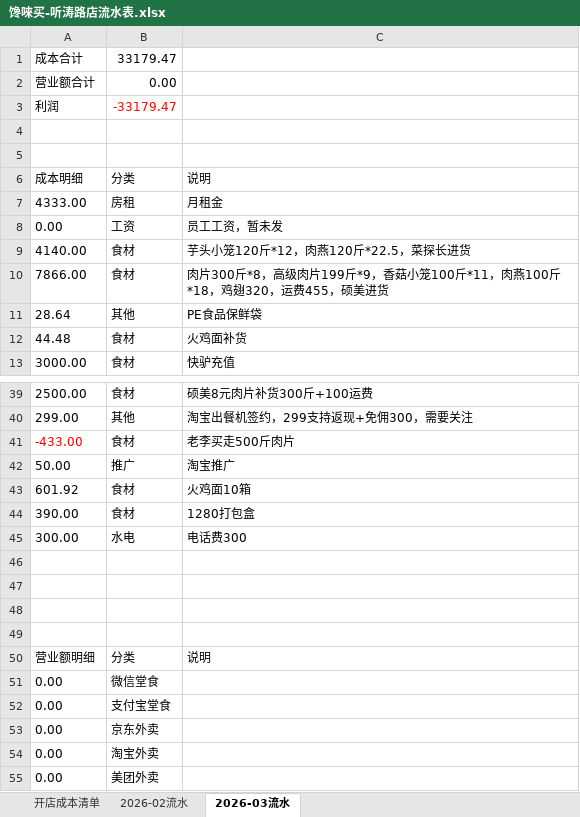
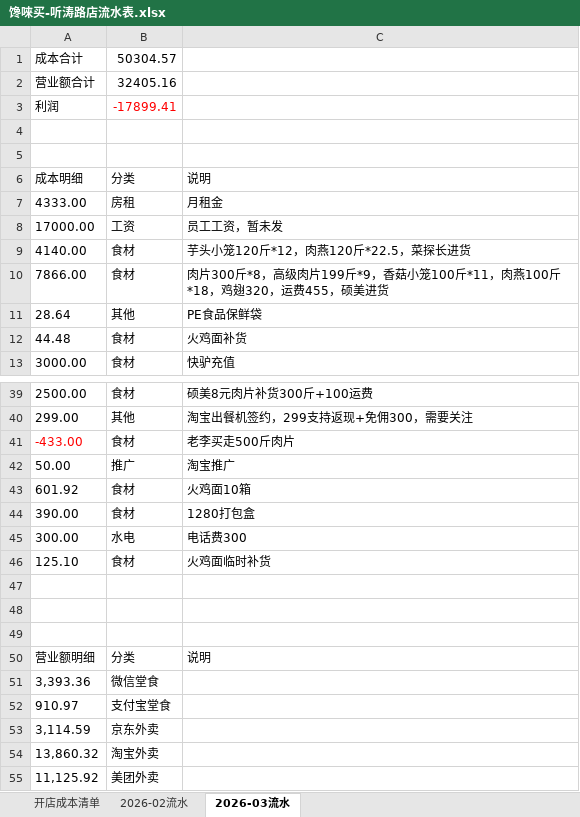
Before and after one commit to OldChicken/ChanWeiMai, an Excel workbook: 财务与流水/馋唻买-听涛路店流水表.xlsx, sheet 2026-03流水, drawn as a sheet; only a part is shown, gaps mark what is left out; values as stored, in another font and other column widths than the file's, no borders; table styles not drawn; the diff names each change by its address in the sheet, - before the commit and + after, or states it on an @@ line.

Commit message:
fix：更新

```diff
--- a/财务与流水/馋唻买-听涛路店流水表.xlsx (sheet 2026-03流水)
+++ b/财务与流水/馋唻买-听涛路店流水表.xlsx (sheet 2026-03流水)
-B1: 33179.47
+B1: 50304.57
-B2: 0.00
+B2: 32405.16
-B3: -33179.47
+B3: -17899.41
-A8: 0.00
+A8: 17000.00
-row 46: (empty)
+row 46: 125.10 | 食材 | 火鸡面临时补货
-A51: 0.00
+A51: 3,393.36
-A52: 0.00
+A52: 910.97
-A53: 0.00
+A53: 3,114.59
-A54: 0.00
+A54: 13,860.32
-A55: 0.00
+A55: 11,125.92
```
